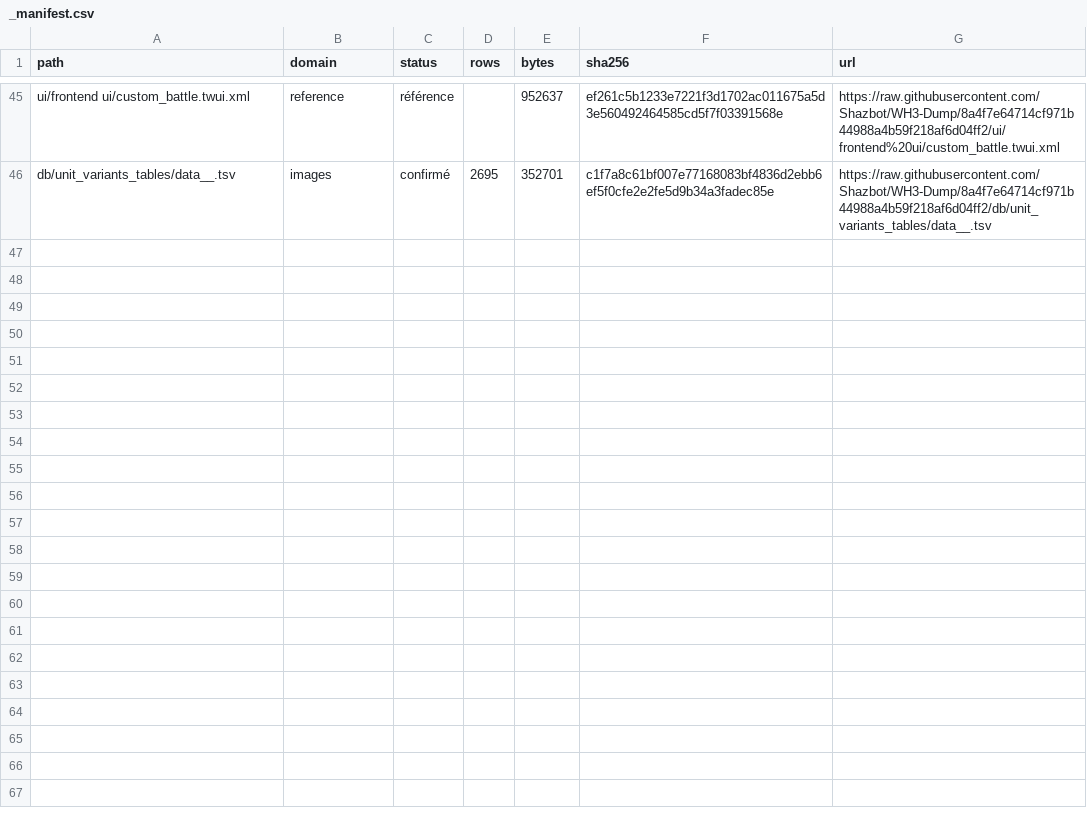
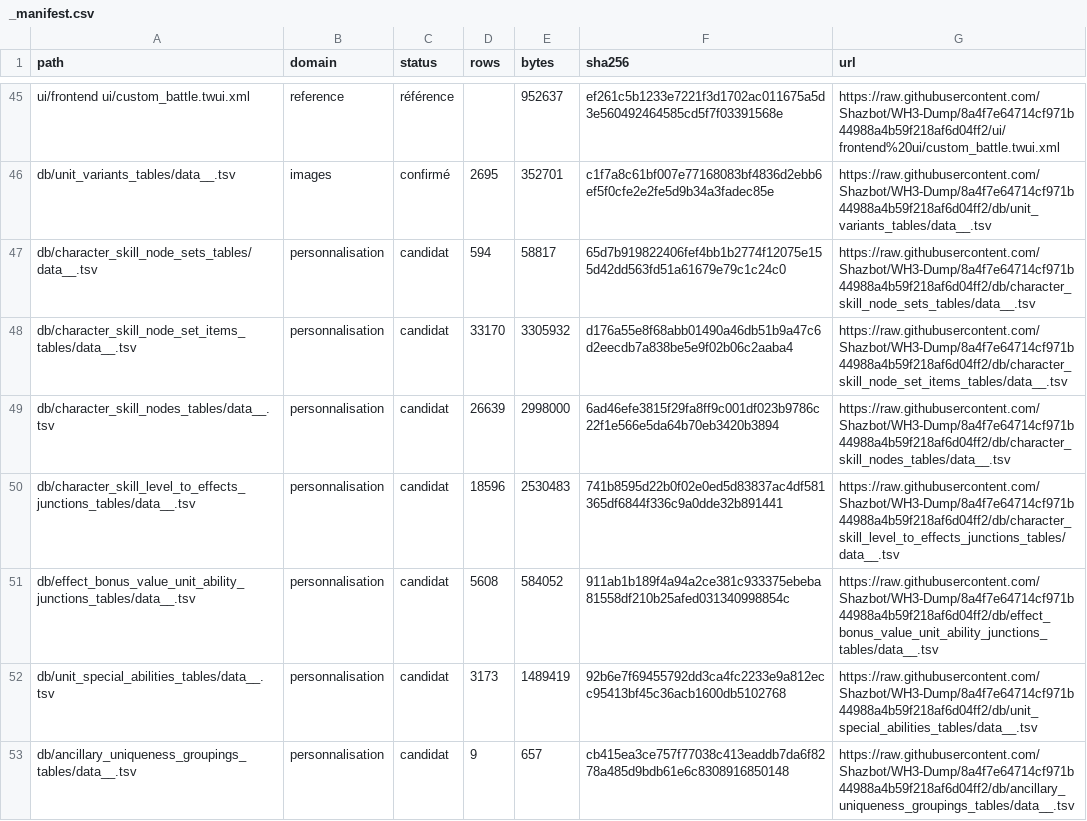
Before and after one commit to bliblizer/tww3-builder, a CSV file: raw/patch_9.0/_manifest.csv, drawn as a sheet; only a part is shown, gaps mark what is left out.

Commit message:
spell item and abi

```diff
--- a/raw/patch_9.0/_manifest.csv
+++ b/raw/patch_9.0/_manifest.csv
@@ -46 +46,8 @@ ui/frontend ui/custom_battle.twui.xml,reference,référence,,952637,ef261c5b1233
 db/unit_variants_tables/data__.tsv,images,confirmé,2695,352701,c1f7a8c61bf007e77168083bf4836d2ebb6ef5f0cfe2e2fe5d9b34a3fadec85e,https://raw.githubusercontent.com/Shazbot/WH3-Dump/8a4f7e64714cf971b44988a4b59f218af6d04ff2/db/unit_variants_tables/data__.tsv
+db/character_skill_node_sets_tables/data__.tsv,personnalisation,candidat,594,58817,65d7b919822406fef4bb1b2774f12075e155d42dd563fd51a61679e79c1c24c0,https://raw.githubusercontent.com/Shazbot/WH3-Dump/8a4f7e64714cf971b44988a4b59f218af6d04ff2/db/character_skill_node_sets_tables/data__.tsv
+db/character_skill_node_set_items_tables/data__.tsv,personnalisation,candidat,33170,3305932,d176a55e8f68abb01490a46db51b9a47c6d2eecdb7a838be5e9f02b06c2aaba4,https://raw.githubusercontent.com/Shazbot/WH3-Dump/8a4f7e64714cf971b44988a4b59f218af6d04ff2/db/character_skill_node_set_items_tables/data__.tsv
+db/character_skill_nodes_tables/data__.tsv,personnalisation,candidat,26639,2998000,6ad46efe3815f29fa8ff9c001df023b9786c22f1e566e5da64b70eb3420b3894,https://raw.githubusercontent.com/Shazbot/WH3-Dump/8a4f7e64714cf971b44988a4b59f218af6d04ff2/db/character_skill_nodes_tables/data__.tsv
+db/character_skill_level_to_effects_junctions_tables/data__.tsv,personnalisation,candidat,18596,2530483,741b8595d22b0f02e0ed5d83837ac4df581365df6844f336c9a0dde32b891441,https://raw.githubusercontent.com/Shazbot/WH3-Dump/8a4f7e64714cf971b44988a4b59f218af6d04ff2/db/character_skill_level_to_effects_junctions_tables/data__.tsv
+db/effect_bonus_value_unit_ability_junctions_tables/data__.tsv,personnalisation,candidat,5608,584052,911ab1b189f4a94a2ce381c933375ebeba81558df210b25afed031340998854c,https://raw.githubusercontent.com/Shazbot/WH3-Dump/8a4f7e64714cf971b44988a4b59f218af6d04ff2/db/effect_bonus_value_unit_ability_junctions_tables/data__.tsv
+db/unit_special_abilities_tables/data__.tsv,personnalisation,candidat,3173,1489419,92b6e7f69455792dd3ca4fc2233e9a812ecc95413bf45c36acb1600db5102768,https://raw.githubusercontent.com/Shazbot/WH3-Dump/8a4f7e64714cf971b44988a4b59f218af6d04ff2/db/unit_special_abilities_tables/data__.tsv
+db/ancillary_uniqueness_groupings_tables/data__.tsv,personnalisation,candidat,9,657,cb415ea3ce757f77038c413eaddb7da6f8278a485d9bdb61e6c8308916850148,https://raw.githubusercontent.com/Shazbot/WH3-Dump/8a4f7e64714cf971b44988a4b59f218af6d04ff2/db/ancillary_uniqueness_groupings_tables/data__.tsv
```
Also changed, not shown: config/sources.csv, 30 other files.
